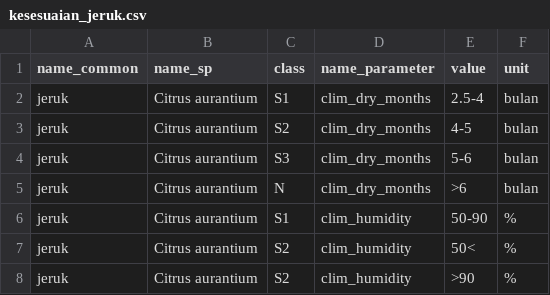
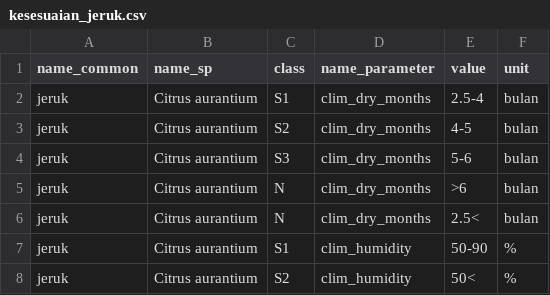
Before and after one commit to icraf-indonesia/LaSEM, a CSV file: inst/extdata/crop_parameters/kesesuaian_jeruk.csv, drawn as a sheet; only a part is shown; the shorter side is filled out with more unchanged rows; the diff names each change by its address in the sheet, - before the commit and + after, or states it on an @@ line.

Commit message:
Update kesesuaian_jeruk.csv

```diff
--- a/inst/extdata/crop_parameters/kesesuaian_jeruk.csv
+++ b/inst/extdata/crop_parameters/kesesuaian_jeruk.csv
+row 6: jeruk | Citrus aurantium | N | clim_dry_months | 2.5< | bulan
```
